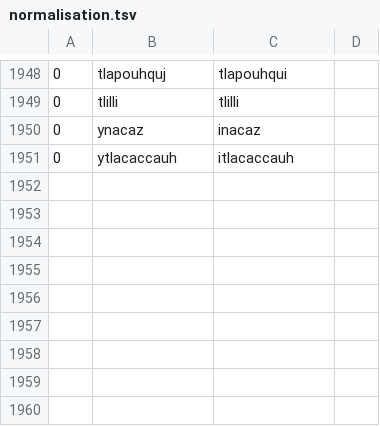
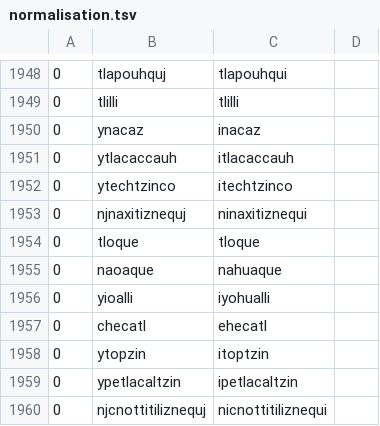
Before and after one commit to ftyers/UD_Classical_Nahuatl-FloCo, a TSV file: scripts/normalisation.tsv, drawn as a sheet; only a part is shown, gaps mark what is left out.

```diff
--- a/scripts/normalisation.tsv
+++ b/scripts/normalisation.tsv
@@ -1951 +1951,10 @@
 0	ytlacaccauh	itlacaccauh
+0	ytechtzinco	itechtzinco
+0	njnaxitiznequj	ninaxitiznequi
+0	tloque	tloque
+0	naoaque	nahuaque
+0	yioalli	iyohualli
+0	checatl	ehecatl
+0	ytopzin	itoptzin
+0	ypetlacaltzin	ipetlacaltzin
+0	njcnottitiliznequj	nicnottitiliznequi
```
Also changed, not shown: scripts/lexicon.tsv, scripts/overrides.tsv, 1 other file.
